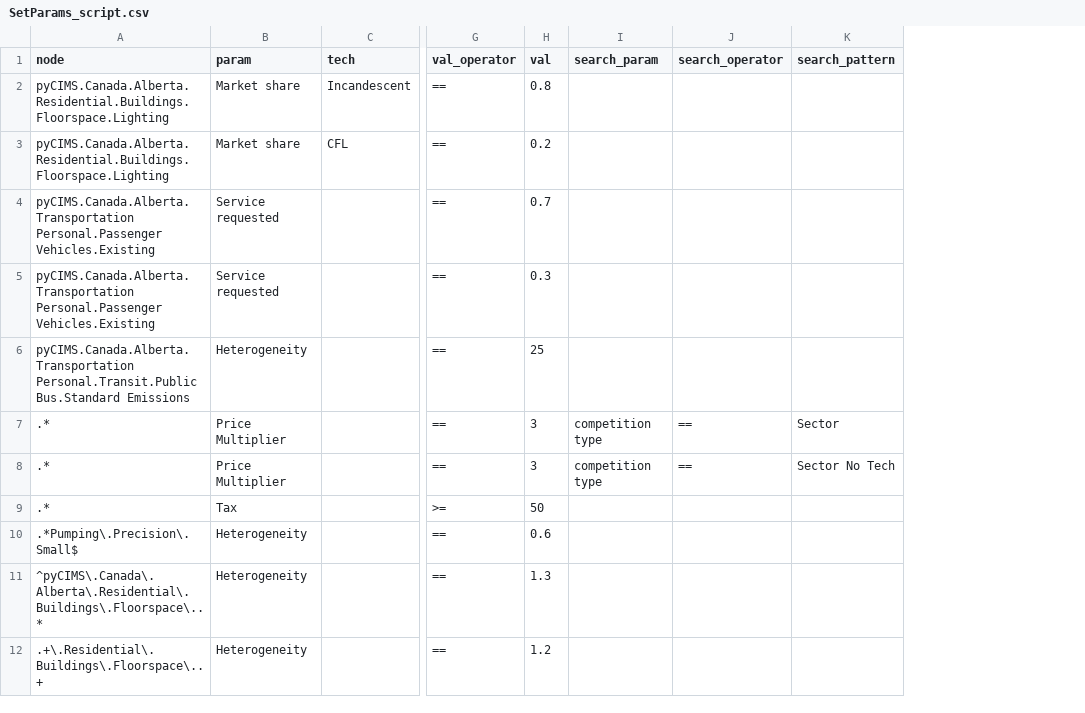
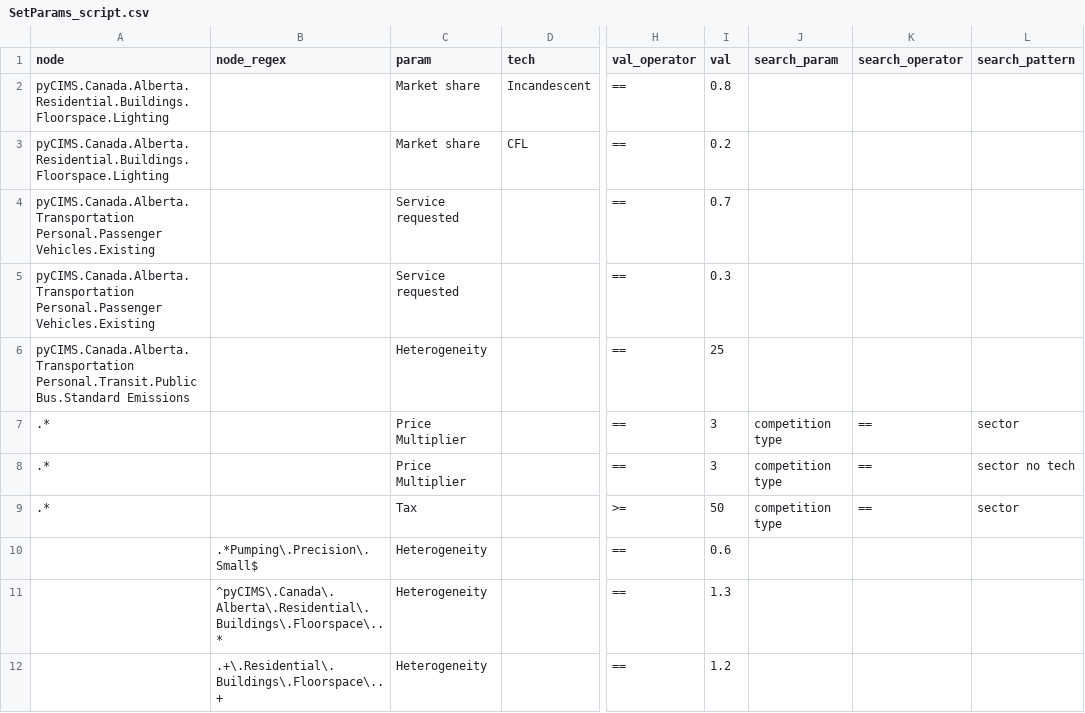
Before and after one commit to EMRG-SFU/cims, a CSV file: tutorials/DataChangesByScript/SetParams_script.csv, drawn as a sheet; only a part is shown, gaps mark what is left out; addresses are those after the commit; the diff names each change by its address in the sheet, - before the commit and + after, or states it on an @@ line.

Commit message:
adding functionality and tutorial notebook to add data changes from CSV file
Former-commit-id: 08ad075df90a7f837315089a8f1cd6de10cd50ad

```diff
--- a/tutorials/DataChangesByScript/SetParams_script.csv
+++ b/tutorials/DataChangesByScript/SetParams_script.csv
+column B (node_regex), rows 10-12: .*Pumping\.Precision\.Small$ | ^pyCIMS\.Canada\.Alberta\.Residential\.Buildings\.Floorspace\..* | .+\.Residential\.Buildings\.Floorspace\..+
-L7 (search_pattern): Sector
+L7 (search_pattern): sector
-L8 (search_pattern): Sector No Tech
+L8 (search_pattern): sector no tech
-J9 (search_param): (empty)
+J9 (search_param): competition type
-K9 (search_operator): (empty)
+K9 (search_operator): ==
-L9 (search_pattern): (empty)
+L9 (search_pattern): sector
-A10 (node): .*Pumping\.Precision\.Small$
+A10 (node): (empty)
-A11 (node): ^pyCIMS\.Canada\.Alberta\.Residential\.Buildings\.Floorspace\..*
+A11 (node): (empty)
-A12 (node): .+\.Residential\.Buildings\.Floorspace\..+
+A12 (node): (empty)
```
Also changed, not shown: 2 other files.
